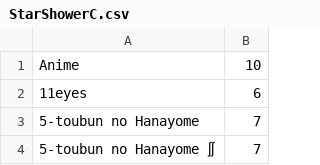
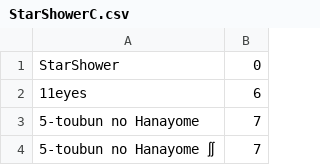
Before and after one commit to himeguma2022/PythonGarden, a CSV file: StarShowerC.csv, drawn as a sheet; only a part is shown; removed rows and columns are numbered as before the commit, all else as after; the diff names each change by its address in the sheet, - before the commit and + after, or states it on an @@ line.

```diff
--- a/StarShowerC.csv
+++ b/StarShowerC.csv
-row 1: Anime | 10
+row 1: StarShower | 0
```
Also changed, not shown: AnimeDataBase.csv, AnimeDataBaseT.csv, 8 other files.
